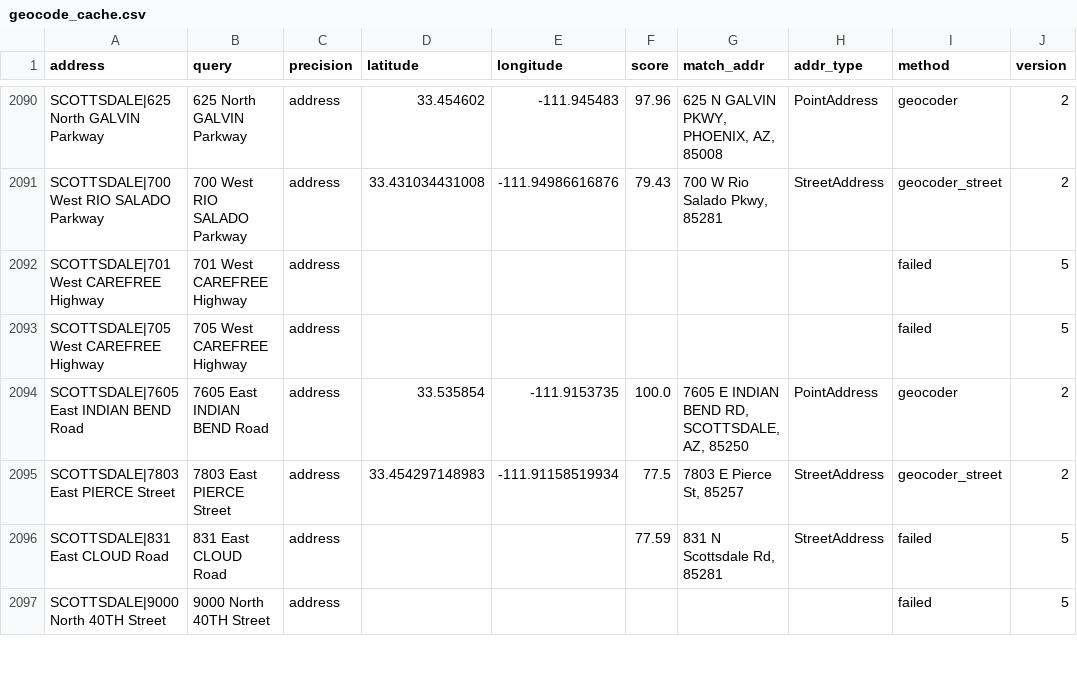
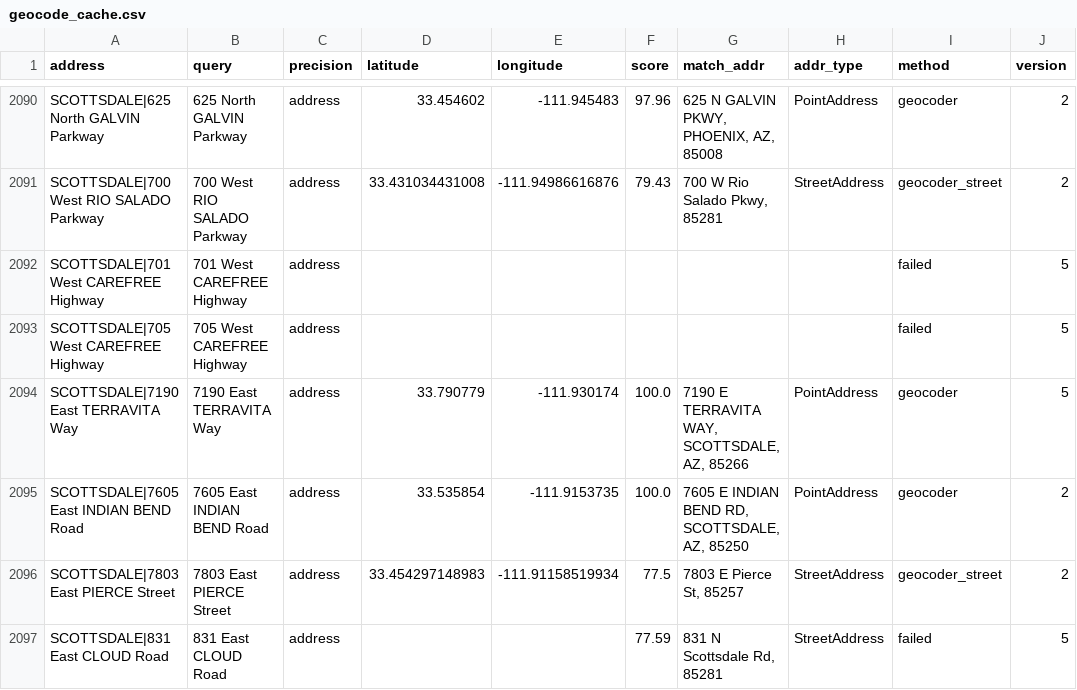
Before and after one commit to bdgroves/ridgeline, a CSV file: data/external/geocode_cache.csv, drawn as a sheet; only a part is shown, gaps mark what is left out; the shorter side is filled out with more unchanged rows; the diff covers the shown part only.

```diff
--- a/data/external/geocode_cache.csv
+++ b/data/external/geocode_cache.csv
@@ -2093,2 +2093,3 @@ SCOTTSDALE|701 West CAREFREE Highway,701 West CAREFREE Highway,address,,,,,,fail
 SCOTTSDALE|705 West CAREFREE Highway,705 West CAREFREE Highway,address,,,,,,failed,5
+SCOTTSDALE|7190 East TERRAVITA Way,7190 East TERRAVITA Way,address,33.790779,-111.930174,100.0,"7190 E TERRAVITA WAY, SCOTTSDALE, AZ, 85266",PointAddress,geocoder,5
 SCOTTSDALE|7605 East INDIAN BEND Road,7605 East INDIAN BEND Road,address,33.535854,-111.9153735,100.0,"7605 E INDIAN BEND RD, SCOTTSDALE, AZ, 85250",PointAddress,geocoder,2
```
Also changed, not shown: 5 added rows elsewhere in this file, data/external/phoenix_heat_warnings.csv, 4 other files.
